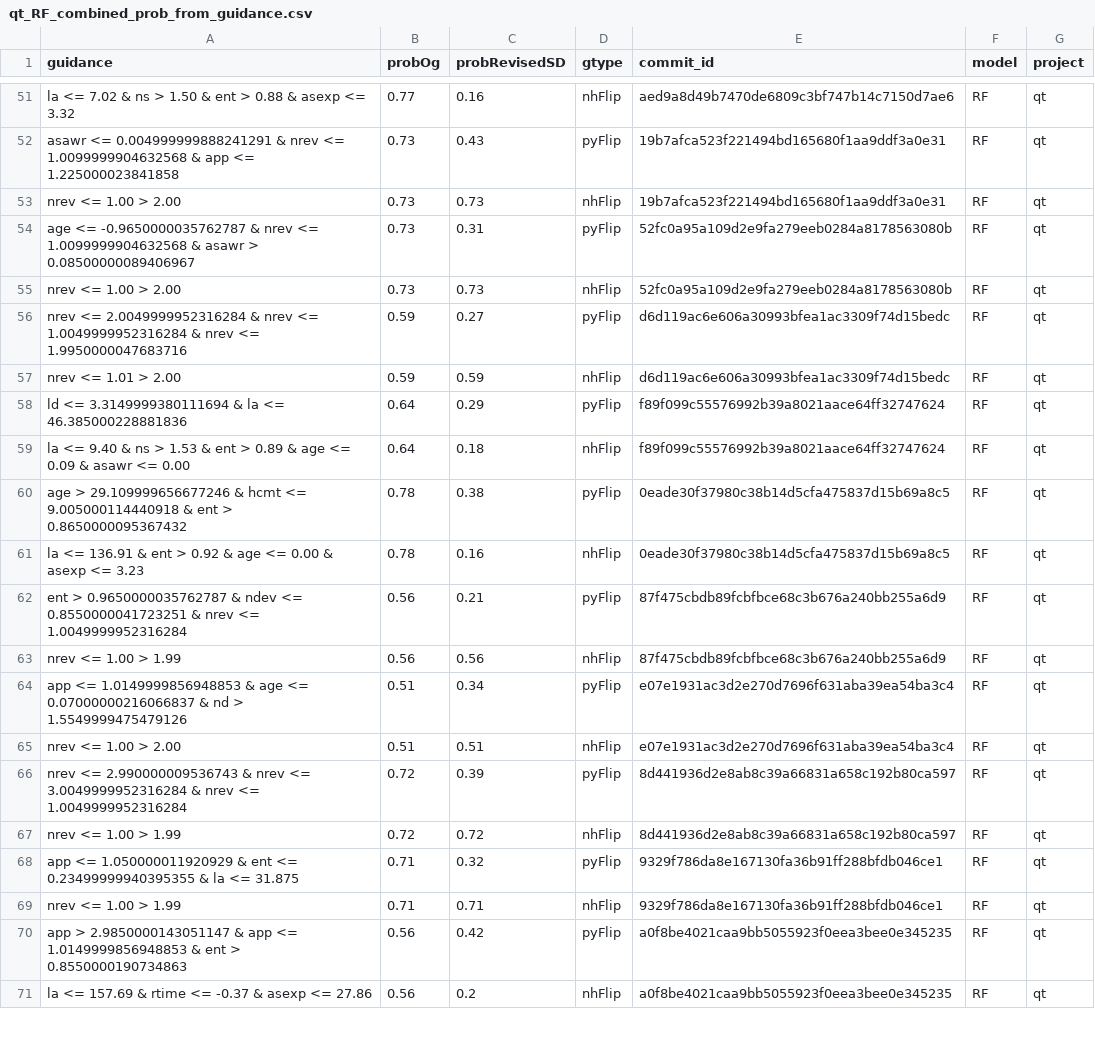
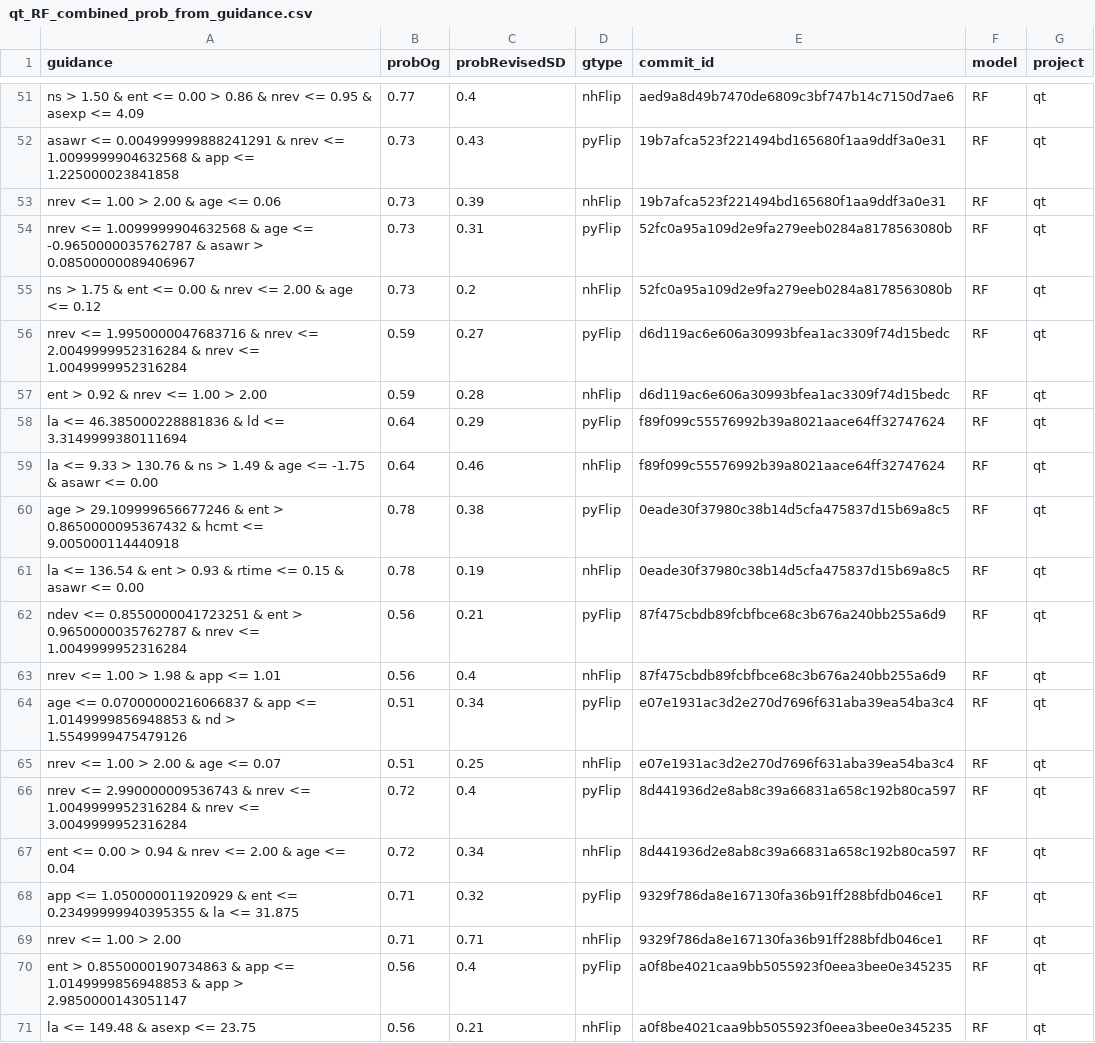
Before and after one commit to mohitiitr/PyExplainer, a CSV file: experiment_base_prep/eval_result/qt_RF_combined_prob_from_guidance.csv, drawn as a sheet; only a part is shown, gaps mark what is left out; the diff covers the shown part only; the diff names each change by its address in the sheet, - before the commit and + after, or states it on an @@ line.

```diff
--- a/experiment_base_prep/eval_result/qt_RF_combined_prob_from_guidance.csv
+++ b/experiment_base_prep/eval_result/qt_RF_combined_prob_from_guidance.csv
-A51 (guidance): la <= 7.02 & ns > 1.50 & ent > 0.88 & asexp <= 3.32
+A51 (guidance): ns > 1.50 & ent <= 0.00 > 0.86 & nrev <= 0.95 & asexp <= 4.09
-C51 (probRevisedSD): 0.16
+C51 (probRevisedSD): 0.4
-A53 (guidance): nrev <= 1.00 > 2.00
+A53 (guidance): nrev <= 1.00 > 2.00 & age <= 0.06
-C53 (probRevisedSD): 0.73
+C53 (probRevisedSD): 0.39
-A54 (guidance): age <= -0.9650000035762787 & nrev <= 1.0099999904632568 & asawr…
+A54 (guidance): nrev <= 1.0099999904632568 & age <= -0.9650000035762787 & asawr…
-A55 (guidance): nrev <= 1.00 > 2.00
+A55 (guidance): ns > 1.75 & ent <= 0.00 & nrev <= 2.00 & age <= 0.12
-C55 (probRevisedSD): 0.73
+C55 (probRevisedSD): 0.2
-A56 (guidance): nrev <= 2.0049999952316284 & nrev <= 1.0049999952316284 & nrev <= 1.9950000047683716
+A56 (guidance): nrev <= 1.9950000047683716 & nrev <= 2.0049999952316284 & nrev <= 1.0049999952316284
-A57 (guidance): nrev <= 1.01 > 2.00
+A57 (guidance): ent > 0.92 & nrev <= 1.00 > 2.00
-C57 (probRevisedSD): 0.59
+C57 (probRevisedSD): 0.28
-A58 (guidance): ld <= 3.3149999380111694 & la <= 46.385000228881836
+A58 (guidance): la <= 46.385000228881836 & ld <= 3.3149999380111694
-A59 (guidance): la <= 9.40 & ns > 1.53 & ent > 0.89 & age <= 0.09 & asawr…
+A59 (guidance): la <= 9.33 > 130.76 & ns > 1.49 & age <= -1.75 & asawr…
-C59 (probRevisedSD): 0.18
+C59 (probRevisedSD): 0.46
-A60 (guidance): …29.109999656677246 & hcmt <= 9.005000114440918 & ent > 0.8650000095367432
+A60 (guidance): …29.109999656677246 & ent > 0.8650000095367432 & hcmt <= 9.005000114440918
-A61 (guidance): la <= 136.91 & ent > 0.92 & age <= 0.00 & asexp <= 3.23
+A61 (guidance): la <= 136.54 & ent > 0.93 & rtime <= 0.15 & asawr <= 0.00
-C61 (probRevisedSD): 0.16
+C61 (probRevisedSD): 0.19
-A62 (guidance): ent > 0.9650000035762787 & ndev <= 0.8550000041723251 & nrev…
+A62 (guidance): ndev <= 0.8550000041723251 & ent > 0.9650000035762787 & nrev…
-A63 (guidance): nrev <= 1.00 > 1.99
+A63 (guidance): nrev <= 1.00 > 1.98 & app <= 1.01
-C63 (probRevisedSD): 0.56
+C63 (probRevisedSD): 0.4
-A64 (guidance): app <= 1.0149999856948853 & age <= 0.07000000216066837 & nd…
+A64 (guidance): age <= 0.07000000216066837 & app <= 1.0149999856948853 & nd…
-A65 (guidance): nrev <= 1.00 > 2.00
+A65 (guidance): nrev <= 1.00 > 2.00 & age <= 0.07
-C65 (probRevisedSD): 0.51
+C65 (probRevisedSD): 0.25
-A66 (guidance): …nrev <= 3.0049999952316284 & nrev <= 1.0049999952316284
+A66 (guidance): …nrev <= 1.0049999952316284 & nrev <= 3.0049999952316284
-C66 (probRevisedSD): 0.39
+C66 (probRevisedSD): 0.4
-A67 (guidance): nrev <= 1.00 > 1.99
+A67 (guidance): ent <= 0.00 > 0.94 & nrev <= 2.00 & age <= 0.04
-C67 (probRevisedSD): 0.72
+C67 (probRevisedSD): 0.34
-A69 (guidance): nrev <= 1.00 > 1.99
+A69 (guidance): nrev <= 1.00 > 2.00
-A70 (guidance): app > 2.9850000143051147 & app <= 1.0149999856948853 & ent > 0.8550000190734863
+A70 (guidance): ent > 0.8550000190734863 & app <= 1.0149999856948853 & app > 2.9850000143051147
-C70 (probRevisedSD): 0.42
+C70 (probRevisedSD): 0.4
-A71 (guidance): la <= 157.69 & rtime <= -0.37 & asexp <= 27.86
+A71 (guidance): la <= 149.48 & asexp <= 23.75
-C71 (probRevisedSD): 0.2
+C71 (probRevisedSD): 0.21
```
Also changed, not shown: 169 edited cells elsewhere in this file, experiment_base_prep/eval_result/RQ3_qt_LR_explanation_eval_split_rulefit_condition.csv, experiment_base_prep/eval_result/RQ3_qt_RF_explanation_eval_split_rulefit_condition.csv, 24 other files.
